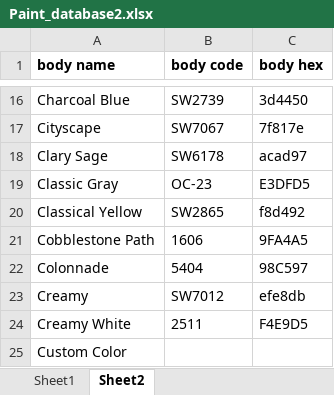
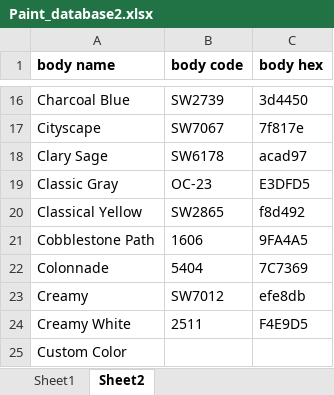
Before and after one commit to sfulleruwyo1/NEWLIN_MEADOWS, an Excel workbook: data/Paint_database2.xlsx, sheet Sheet2, drawn as a sheet; only a part is shown, gaps mark what is left out; values as stored, in another font and other column widths than the file's, no borders; the diff names each change by its address in the sheet, - before the commit and + after, or states it on an @@ line.

```diff
--- a/data/Paint_database2.xlsx (sheet Sheet2)
+++ b/data/Paint_database2.xlsx (sheet Sheet2)
-C22 (body hex): 98C597
+C22 (body hex): 7C7369
```
Also changed, not shown: sheet Sheet1, 10 other files.
